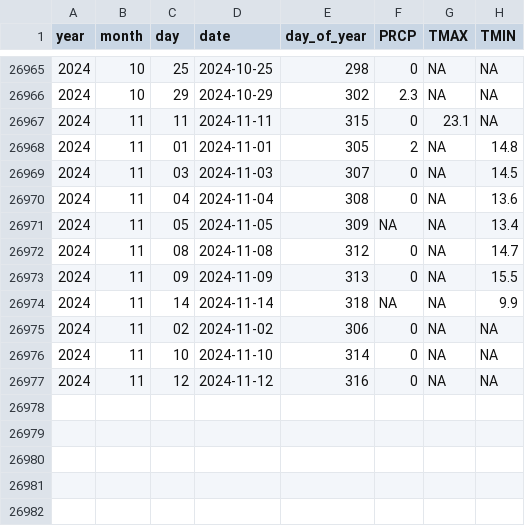
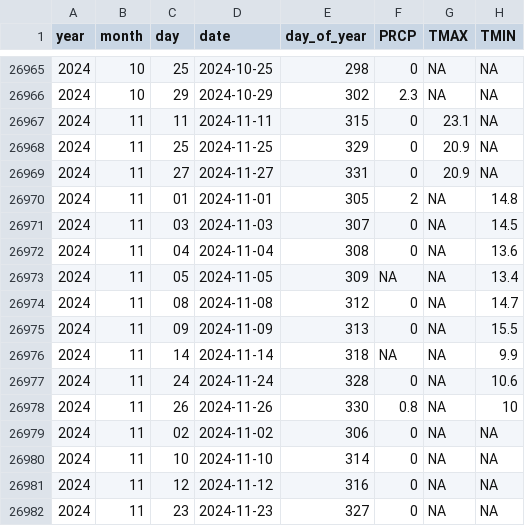
Before and after one commit to Pakillo/Sevilla-weather, a CSV file: data/GHCN_SPE00120512.csv, drawn as a sheet; only a part is shown, gaps mark what is left out.

```diff
--- a/data/GHCN_SPE00120512.csv
+++ b/data/GHCN_SPE00120512.csv
@@ -26967,2 +26967,4 @@ year,month,day,date,day_of_year,PRCP,TMAX,TMIN
 2024,11,11,2024-11-11,315,0,23.1,NA
+2024,11,25,2024-11-25,329,0,20.9,NA
+2024,11,27,2024-11-27,331,0,20.9,NA
 2024,11,01,2024-11-01,305,2,NA,14.8
@@ -26974,2 +26976,4 @@ year,month,day,date,day_of_year,PRCP,TMAX,TMIN
 2024,11,14,2024-11-14,318,NA,NA,9.9
+2024,11,24,2024-11-24,328,0,NA,10.6
+2024,11,26,2024-11-26,330,0.8,NA,10
 2024,11,02,2024-11-02,306,0,NA,NA
@@ -26977 +26981,2 @@ year,month,day,date,day_of_year,PRCP,TMAX,TMIN
 2024,11,12,2024-11-12,316,0,NA,NA
+2024,11,23,2024-11-23,327,0,NA,NA
```
